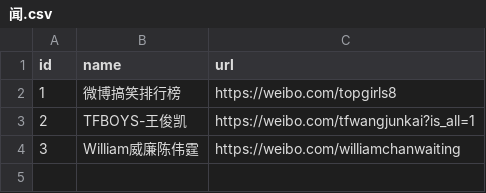
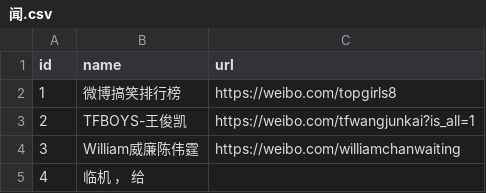
Before and after one commit to cheyennellin/note, a CSV file: 闻.csv, drawn as a sheet; the diff names each change by its address in the sheet, - before the commit and + after, or states it on an @@ line.

Commit message:
Update 闻.csv

```diff
--- a/闻.csv
+++ b/闻.csv
+row 5: 4 | 临机 ， 给
```
